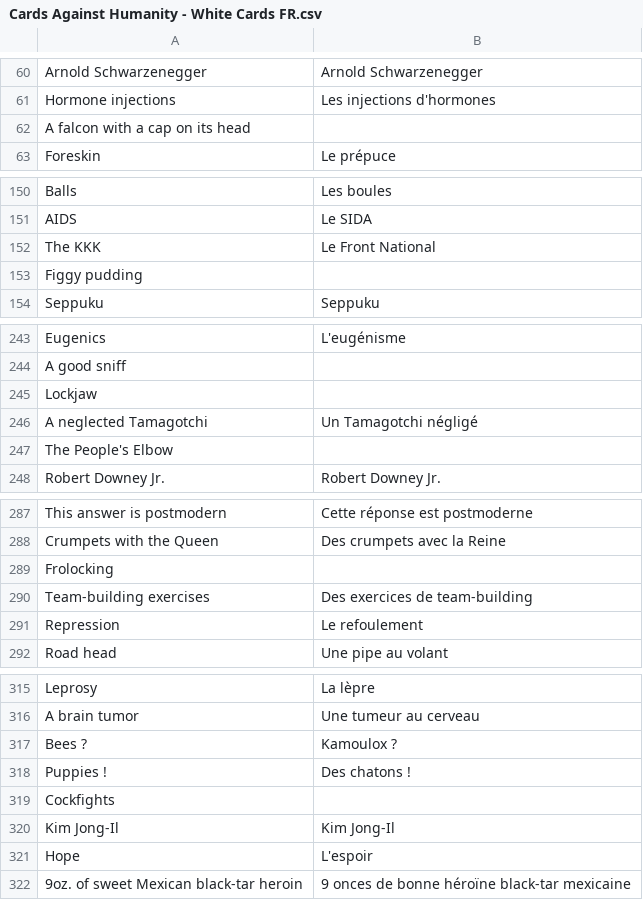
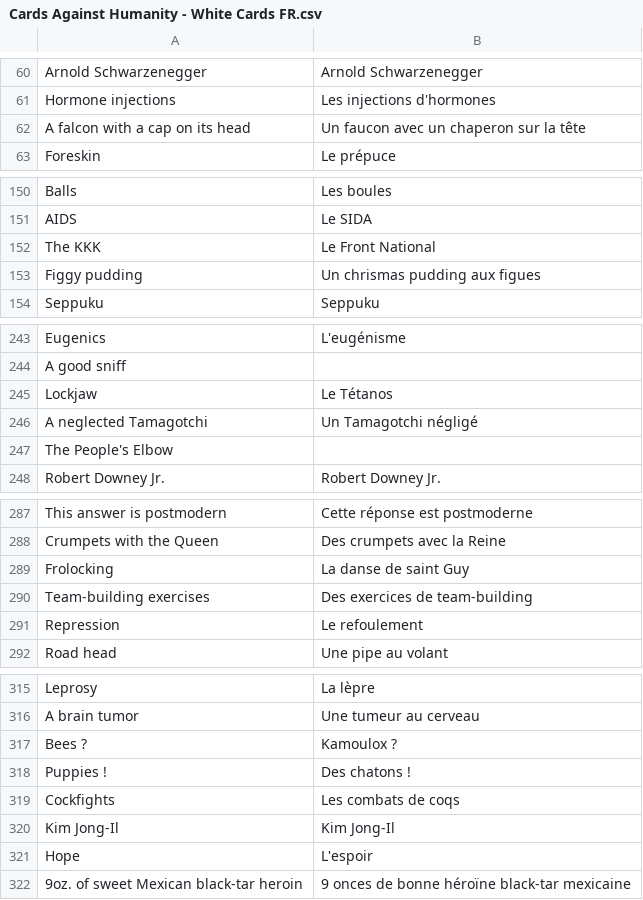
Before and after one commit to miniupnp/Cards-Against-Humanity---Generator, a CSV file: Cards Against Humanity - White Cards FR.csv, drawn as a sheet; only a part is shown, gaps mark what is left out.

```diff
--- a/Cards Against Humanity - White Cards FR.csv
+++ b/Cards Against Humanity - White Cards FR.csv
@@ -61,3 +61,3 @@ Arnold Schwarzenegger;Arnold Schwarzenegger
 Hormone injections;Les injections d'hormones
-A falcon with a cap on its head;
+A falcon with a cap on its head;Un faucon avec un chaperon sur la tête
 Foreskin;Le prépuce
@@ -152,3 +152,3 @@ AIDS;Le SIDA
 The KKK;Le Front National
-Figgy pudding;
+Figgy pudding;Un chrismas pudding aux figues
 Seppuku;Seppuku
@@ -244,3 +244,3 @@ Eugenics;L'eugénisme
 A good sniff;
-Lockjaw;
+Lockjaw;Le Tétanos
 A neglected Tamagotchi;Un Tamagotchi négligé
@@ -288,3 +288,3 @@ This answer is postmodern;Cette réponse est postmoderne
 Crumpets with the Queen;Des crumpets avec la Reine
-Frolocking;
+Frolocking;La danse de saint Guy
 Team-building exercises;Des exercices de team-building
@@ -318,3 +318,3 @@ Bees ?;Kamoulox ?
 Puppies !;Des chatons !
-Cockfights;
+Cockfights;Les combats de coqs
 Kim Jong-Il;Kim Jong-Il
```
Also changed, not shown: Cards Against Humanity - Black Cards FR.csv.
